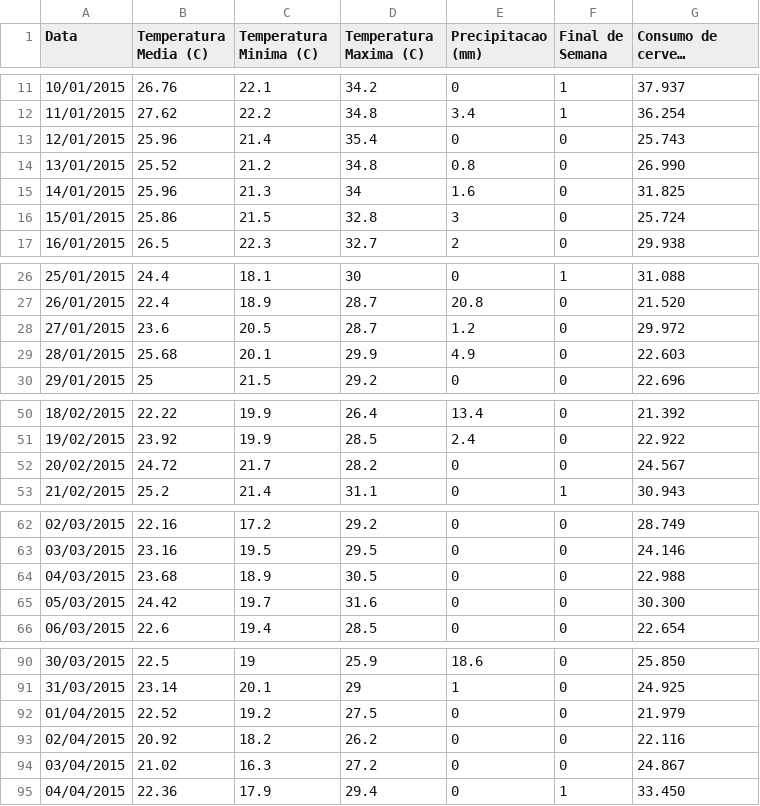
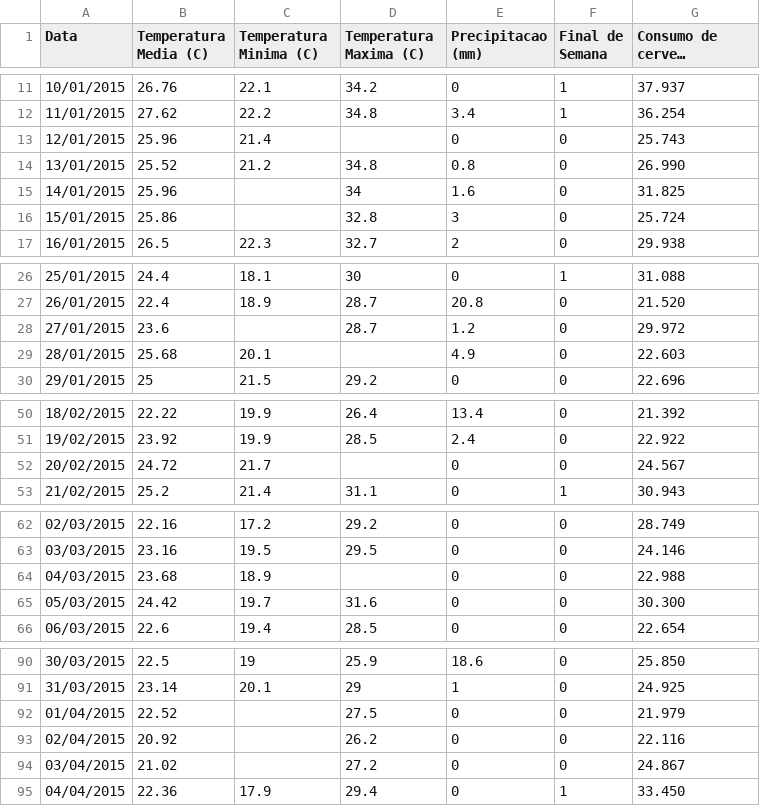
Before and after one commit to viniciusrochalima/artigos, a CSV file: datasets/Consumo_cerveja.csv, drawn as a sheet; only a part is shown, gaps mark what is left out; long unchanged cells end in …; the diff names each change by its address in the sheet, - before the commit and + after, or states it on an @@ line.

Commit message:
Add files via upload

```diff
--- a/datasets/Consumo_cerveja.csv
+++ b/datasets/Consumo_cerveja.csv
-D13 (Temperatura Maxima (C)): 35.4
+D13 (Temperatura Maxima (C)): (empty)
-C15 (Temperatura Minima (C)): 21.3
+C15 (Temperatura Minima (C)): (empty)
-C16 (Temperatura Minima (C)): 21.5
+C16 (Temperatura Minima (C)): (empty)
-C28 (Temperatura Minima (C)): 20.5
+C28 (Temperatura Minima (C)): (empty)
-D29 (Temperatura Maxima (C)): 29.9
+D29 (Temperatura Maxima (C)): (empty)
-D52 (Temperatura Maxima (C)): 28.2
+D52 (Temperatura Maxima (C)): (empty)
-D64 (Temperatura Maxima (C)): 30.5
+D64 (Temperatura Maxima (C)): (empty)
-C92 (Temperatura Minima (C)): 19.2
+C92 (Temperatura Minima (C)): (empty)
-C93 (Temperatura Minima (C)): 18.2
+C93 (Temperatura Minima (C)): (empty)
-C94 (Temperatura Minima (C)): 16.3
+C94 (Temperatura Minima (C)): (empty)
```
